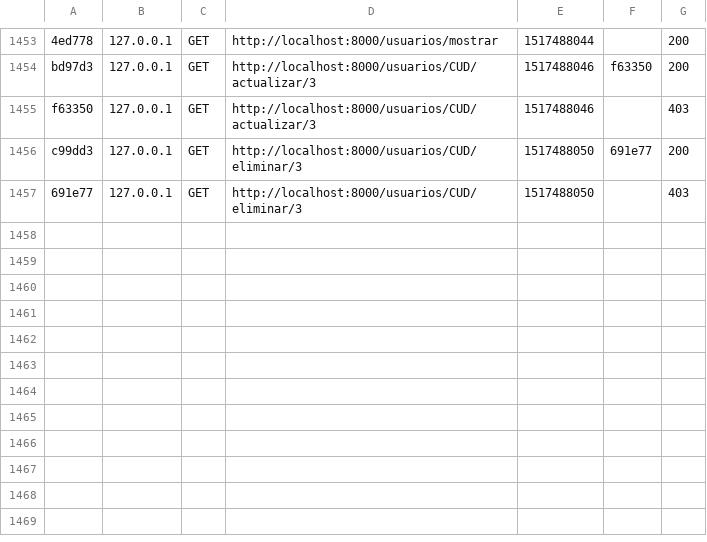
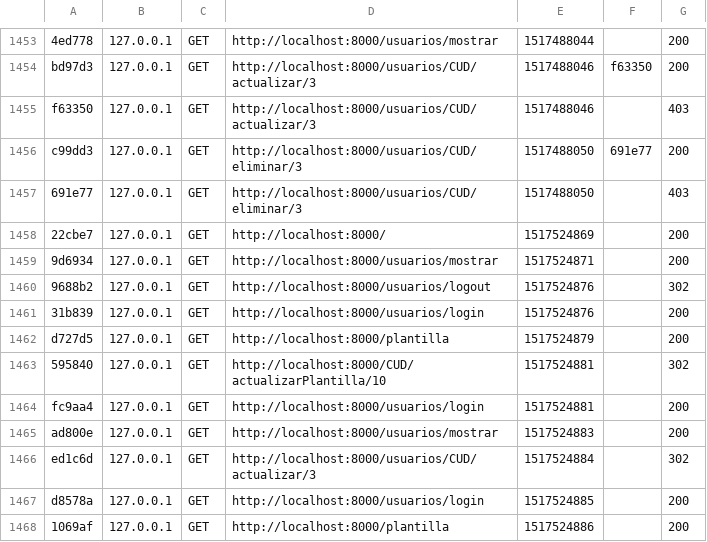
Before and after one commit to jafemo/proyectoFinal, a CSV file: var/cache/dev/profiler/index.csv, drawn as a sheet; only a part is shown, gaps mark what is left out.

```diff
--- a/var/cache/dev/profiler/index.csv
+++ b/var/cache/dev/profiler/index.csv
@@ -1457 +1457,12 @@ c99dd3,127.0.0.1,GET,http://localhost:8000/usuarios/CUD/eliminar/3,1517488050,69
 691e77,127.0.0.1,GET,http://localhost:8000/usuarios/CUD/eliminar/3,1517488050,,403
+22cbe7,127.0.0.1,GET,http://localhost:8000/,1517524869,,200
+9d6934,127.0.0.1,GET,http://localhost:8000/usuarios/mostrar,1517524871,,200
+9688b2,127.0.0.1,GET,http://localhost:8000/usuarios/logout,1517524876,,302
+31b839,127.0.0.1,GET,http://localhost:8000/usuarios/login,1517524876,,200
+d727d5,127.0.0.1,GET,http://localhost:8000/plantilla,1517524879,,200
+595840,127.0.0.1,GET,http://localhost:8000/CUD/actualizarPlantilla/10,1517524881,,302
+fc9aa4,127.0.0.1,GET,http://localhost:8000/usuarios/login,1517524881,,200
+ad800e,127.0.0.1,GET,http://localhost:8000/usuarios/mostrar,1517524883,,200
+ed1c6d,127.0.0.1,GET,http://localhost:8000/usuarios/CUD/actualizar/3,1517524884,,302
+d8578a,127.0.0.1,GET,http://localhost:8000/usuarios/login,1517524885,,200
+1069af,127.0.0.1,GET,http://localhost:8000/plantilla,1517524886,,200
```
Also changed, not shown: 15 other files.
